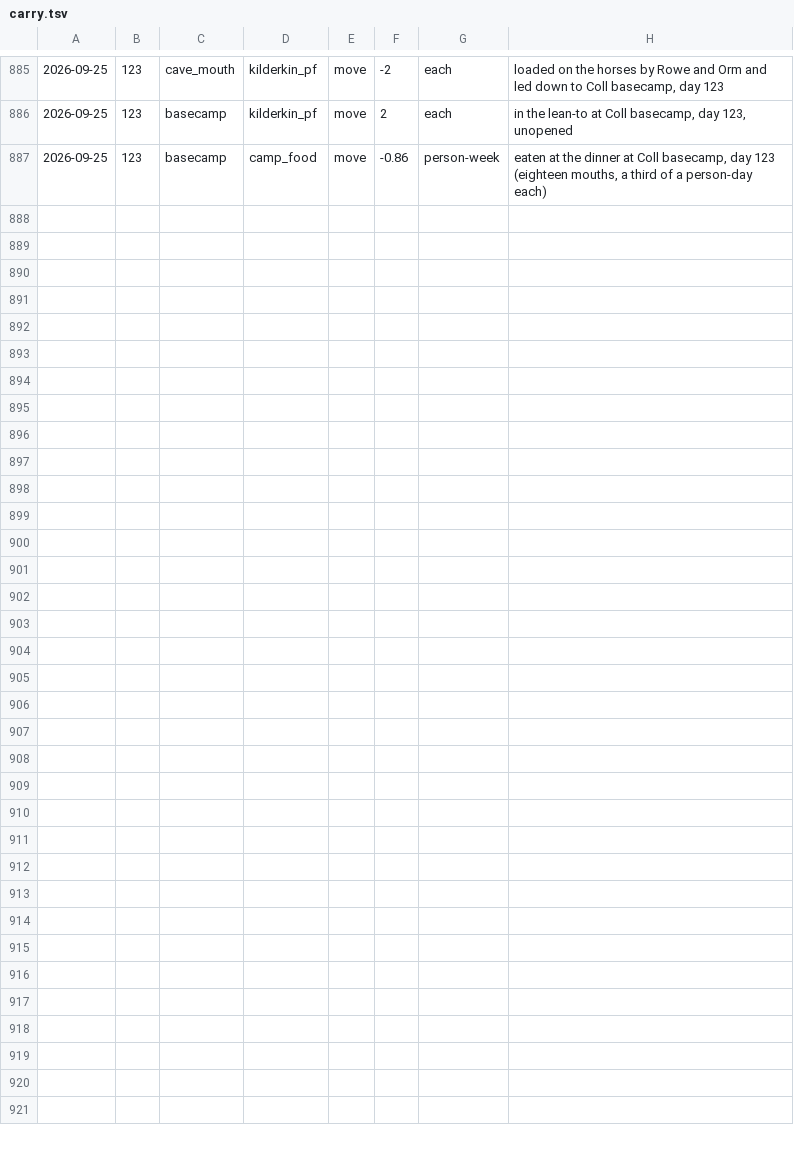
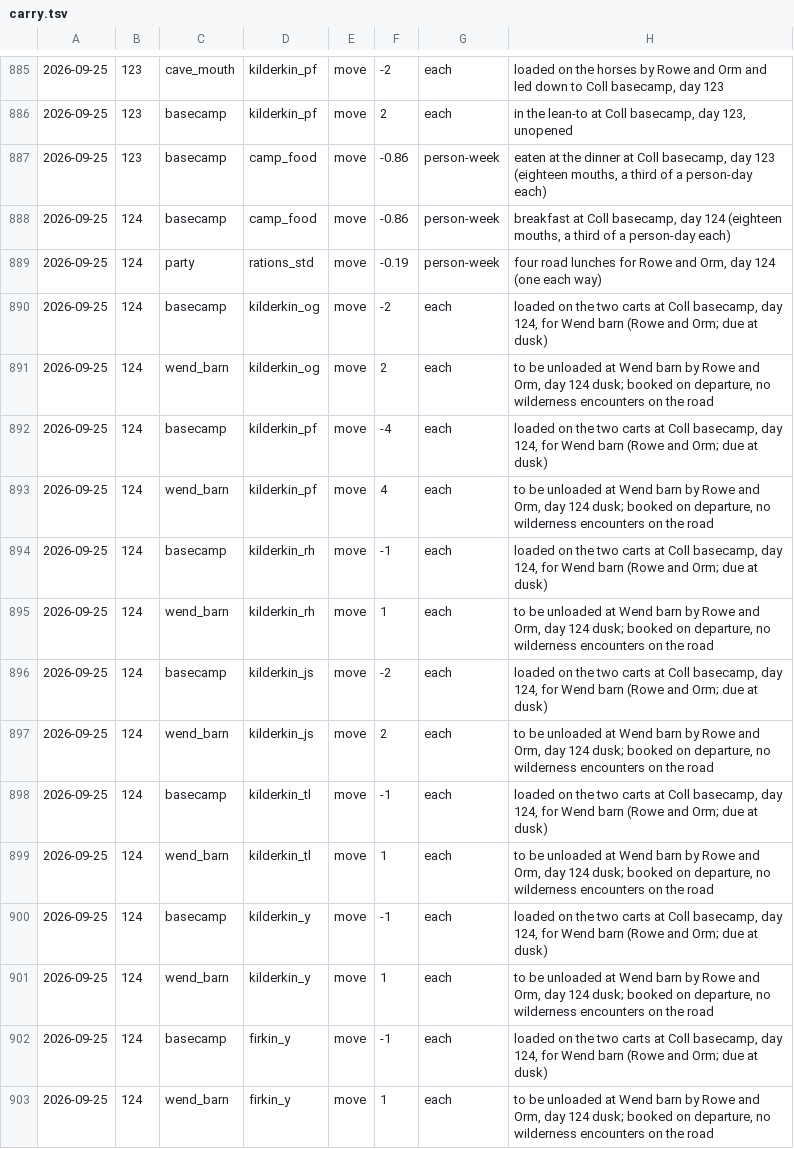
Before and after one commit to dllahr/claude_playing_advanced_dungeons_and_dragons_1st_edition, a TSV file: campaign/carry.tsv, drawn as a sheet; only a part is shown, gaps mark what is left out; the diff names each change by its address in the sheet, - before the commit and + after, or states it on an @@ line.

```diff
--- a/campaign/carry.tsv
+++ b/campaign/carry.tsv
+row 888: 2026-09-25 | 124 | basecamp | camp_food | move | -0.86 | person-week | breakfast at Coll basecamp, day 124 (eighteen mouths, a third of a person-day each)
+row 889: 2026-09-25 | 124 | party | rations_std | move | -0.19 | person-week | four road lunches for Rowe and Orm, day 124 (one each way)
+row 890: 2026-09-25 | 124 | basecamp | kilderkin_og | move | -2 | each | loaded on the two carts at Coll basecamp, day 124, for Wend barn (Rowe and Orm; due at dusk)
+row 891: 2026-09-25 | 124 | wend_barn | kilderkin_og | move | 2 | each | to be unloaded at Wend barn by Rowe and Orm, day 124 dusk; booked on departure, no wilderness encounters on the road
+row 892: 2026-09-25 | 124 | basecamp | kilderkin_pf | move | -4 | each | loaded on the two carts at Coll basecamp, day 124, for Wend barn (Rowe and Orm; due at dusk)
+row 893: 2026-09-25 | 124 | wend_barn | kilderkin_pf | move | 4 | each | to be unloaded at Wend barn by Rowe and Orm, day 124 dusk; booked on departure, no wilderness encounters on the road
+row 894: 2026-09-25 | 124 | basecamp | kilderkin_rh | move | -1 | each | loaded on the two carts at Coll basecamp, day 124, for Wend barn (Rowe and Orm; due at dusk)
+row 895: 2026-09-25 | 124 | wend_barn | kilderkin_rh | move | 1 | each | to be unloaded at Wend barn by Rowe and Orm, day 124 dusk; booked on departure, no wilderness encounters on the road
+row 896: 2026-09-25 | 124 | basecamp | kilderkin_js | move | -2 | each | loaded on the two carts at Coll basecamp, day 124, for Wend barn (Rowe and Orm; due at dusk)
+row 897: 2026-09-25 | 124 | wend_barn | kilderkin_js | move | 2 | each | to be unloaded at Wend barn by Rowe and Orm, day 124 dusk; booked on departure, no wilderness encounters on the road
+row 898: 2026-09-25 | 124 | basecamp | kilderkin_tl | move | -1 | each | loaded on the two carts at Coll basecamp, day 124, for Wend barn (Rowe and Orm; due at dusk)
+row 899: 2026-09-25 | 124 | wend_barn | kilderkin_tl | move | 1 | each | to be unloaded at Wend barn by Rowe and Orm, day 124 dusk; booked on departure, no wilderness encounters on the road
+row 900: 2026-09-25 | 124 | basecamp | kilderkin_y | move | -1 | each | loaded on the two carts at Coll basecamp, day 124, for Wend barn (Rowe and Orm; due at dusk)
+row 901: 2026-09-25 | 124 | wend_barn | kilderkin_y | move | 1 | each | to be unloaded at Wend barn by Rowe and Orm, day 124 dusk; booked on departure, no wilderness encounters on the road
+row 902: 2026-09-25 | 124 | basecamp | firkin_y | move | -1 | each | loaded on the two carts at Coll basecamp, day 124, for Wend barn (Rowe and Orm; due at dusk)
+row 903: 2026-09-25 | 124 | wend_barn | firkin_y | move | 1 | each | to be unloaded at Wend barn by Rowe and Orm, day 124 dusk; booked on departure, no wilderness encounters on the road
```
Also changed, not shown: campaign/inventory_log.tsv, campaign/loops.tsv, 2 other files.
